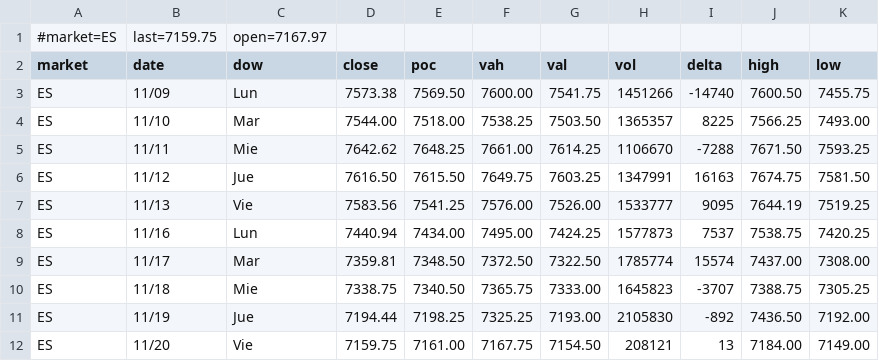
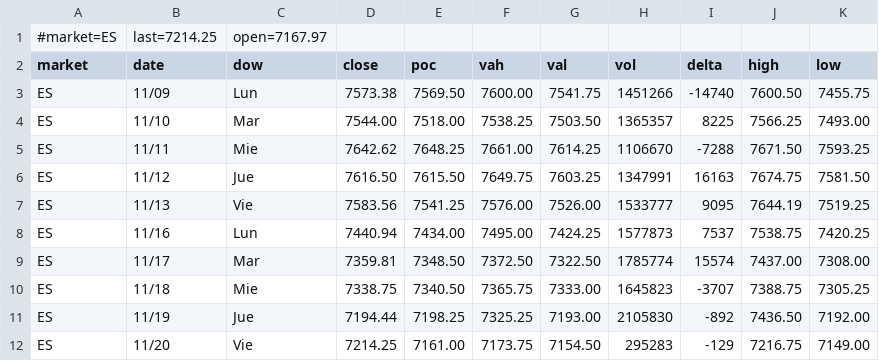
Before and after one commit to AleCuba90/qban-snap, a CSV file: qban_tpo_ES.csv, drawn as a sheet.

```diff
--- a/qban_tpo_ES.csv
+++ b/qban_tpo_ES.csv
@@ -1,2 +1,2 @@
-#market=ES,last=7159.75,open=7167.97
+#market=ES,last=7214.25,open=7167.97
 market,date,dow,close,poc,vah,val,vol,delta,high,low
@@ -11,2 +11,2 @@ ES,11/18,Mie,7338.75,7340.50,7365.75,7333.00,1645823,-3707,7388.75,7305.25
 ES,11/19,Jue,7194.44,7198.25,7325.25,7193.00,2105830,-892,7436.50,7192.00
-ES,11/20,Vie,7159.75,7161.00,7167.75,7154.50,208121,13,7184.00,7149.00
+ES,11/20,Vie,7214.25,7161.00,7173.75,7154.50,295283,-129,7216.75,7149.00
```
Also changed, not shown: levels_ES_D.csv, levels_ES_FS.csv, 25 other files.
